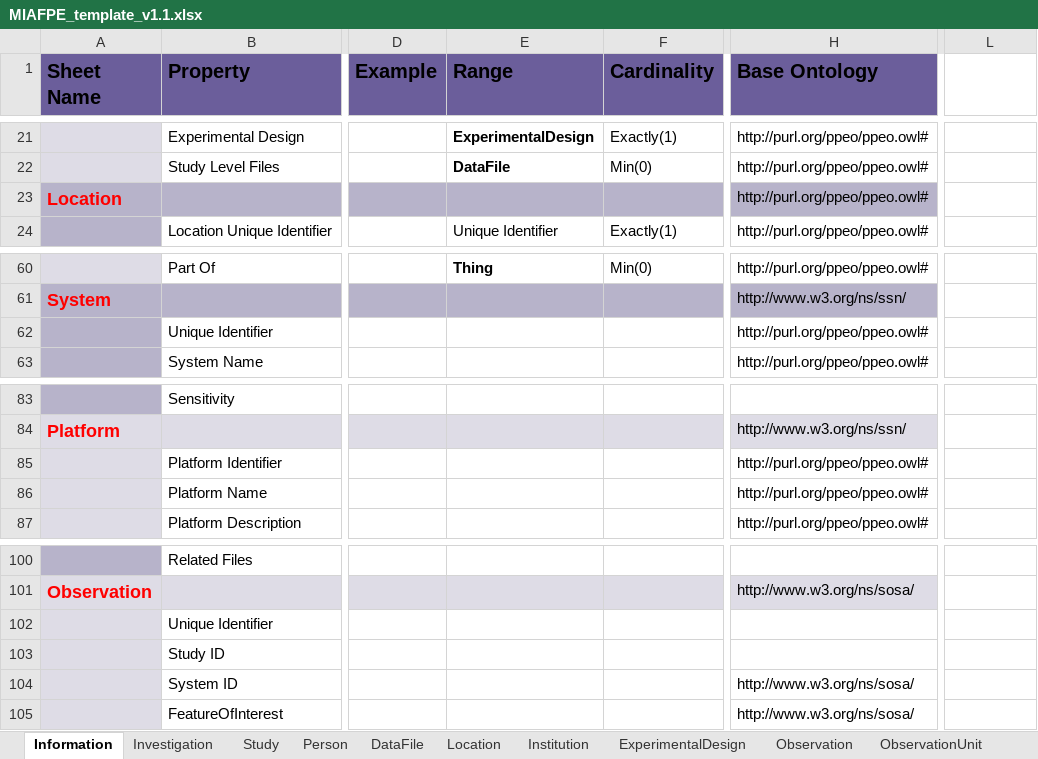
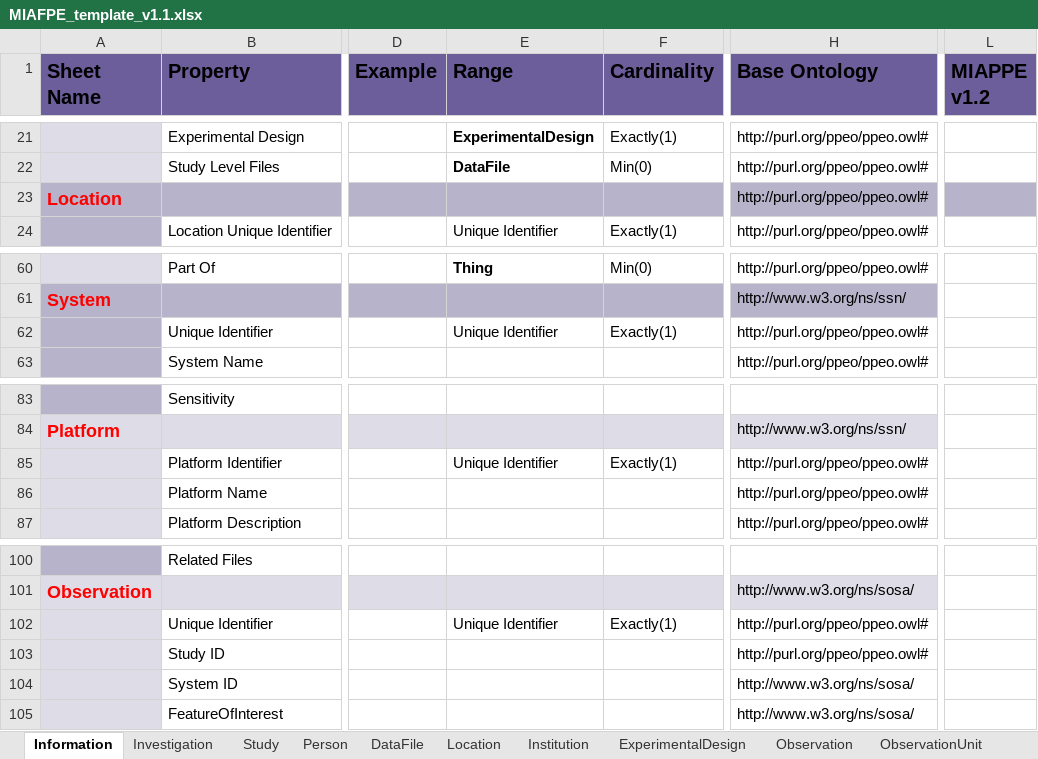
Before and after one commit to gryvity/MIAFPE, an Excel workbook: metadata/MIAFPE/MIAFPE_template_v1.1.xlsx, sheet Information, drawn as a sheet; only a part is shown, gaps mark what is left out; values as stored, in another font and other column widths than the file's, no borders; the diff covers the shown part only; the diff names each change by its address in the sheet, - before the commit and + after, or states it on an @@ line.

```diff
--- a/metadata/MIAFPE/MIAFPE_template_v1.1.xlsx (sheet Information)
+++ b/metadata/MIAFPE/MIAFPE_template_v1.1.xlsx (sheet Information)
-L1: (empty)
+L1: MIAPPE v1.2
-L1 fill: none
+L1 fill: #6B5E9B
-L23 fill: none
+L23 fill: #B7B3CA
-E62 (Range): (empty)
+E62 (Range): Unique Identifier
-F62 (Cardinality): (empty)
+F62 (Cardinality): Exactly(1)
-E85 (Range): (empty)
+E85 (Range): Unique Identifier
-F85 (Cardinality): (empty)
+F85 (Cardinality): Exactly(1)
-E102 (Range): (empty)
+E102 (Range): Unique Identifier
-F102 (Cardinality): (empty)
+F102 (Cardinality): Exactly(1)
-H102:H103 (Base Ontology): (empty)
+H102:H103 (Base Ontology): http://purl.org/ppeo/ppeo.owl#
```
Also changed, not shown: 1 added row, 1 removed row, 28 edited cells and cell formats elsewhere in this sheet, 8 other files.
